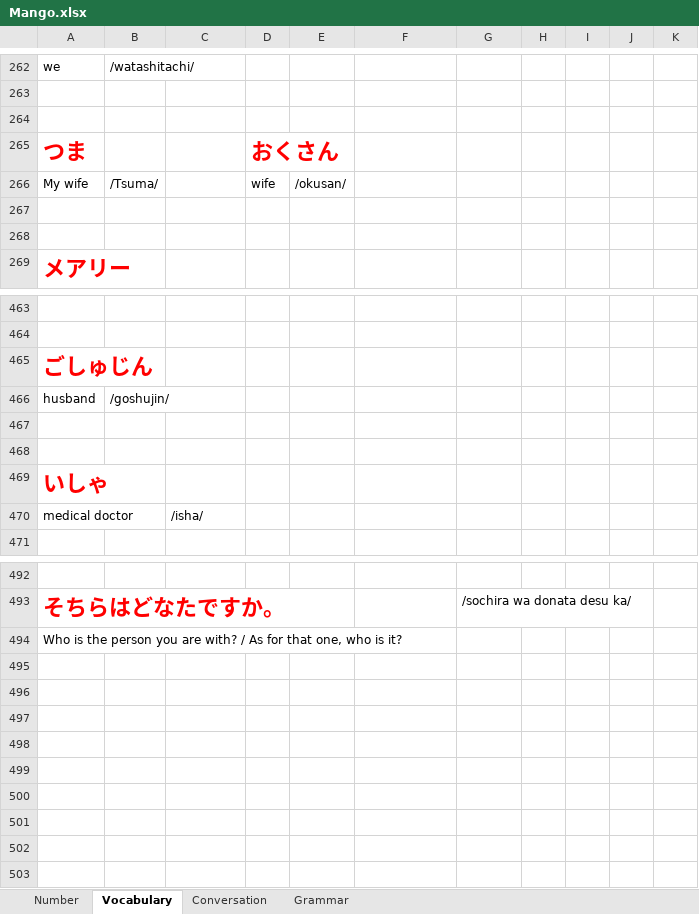
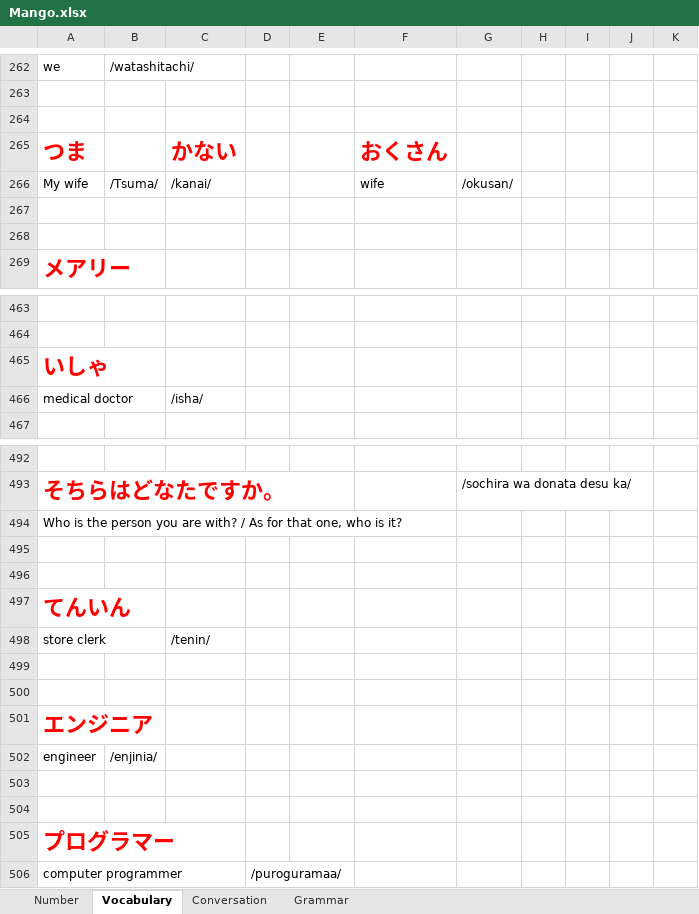
Before and after one commit to TienVNguyen/Japanese, an Excel workbook: Mango.xlsx, sheet Vocabulary, drawn as a sheet; only a part is shown, gaps mark what is left out; values as stored, in another font and other column widths than the file's, no borders; removed rows and columns are numbered as before the commit, all else as after; the diff covers the shown part only; the diff names each change by its address in the sheet, - before the commit and + after, or states it on an @@ line.

Commit message:
Update Mango
- Unit 1 - Chapter 3 - Lesson 7

```diff
--- a/Mango.xlsx (sheet Vocabulary)
+++ b/Mango.xlsx (sheet Vocabulary)
-row 265: つま |  |  | おくさん
-row 266: My wife | /Tsuma/ |  | wife | /okusan/
+row 265: つま |  | かない |  |  | おくさん
+row 266: My wife | /Tsuma/ | /kanai/ |  |  | wife | /okusan/
-row 465: ごしゅじん
-row 466: husband | /goshujin/
-row 467: (empty)
-row 468: (empty)
+row 495: (empty)
+row 496: (empty)
+row 497: てんいん
+row 498: store clerk |  | /tenin/
+row 499: (empty)
+row 500: (empty)
+row 501: エンジニア
+row 502: engineer | /enjinia/
+row 503: (empty)
+row 504: (empty)
+row 505: プログラマー
+row 506: computer programmer |  |  | /puroguramaa/
```
Also changed, not shown: 4 added rows and 3 edited cells elsewhere in this sheet, sheet Grammar, sheet Conversation.
